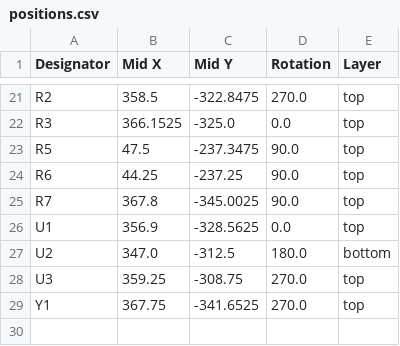
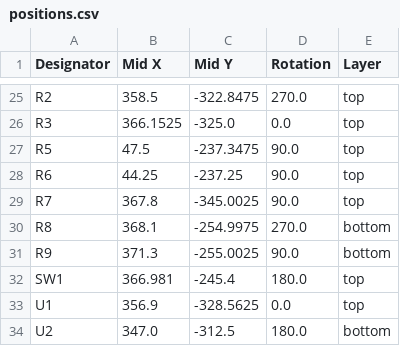
Before and after one commit to Lunarequest/foxboard, a CSV file: kicad/foxboard/production/positions.csv, drawn as a sheet; only a part is shown, gaps mark what is left out; the shorter side is filled out with more unchanged rows; the diff covers the shown part only.

```diff
--- a/kicad/foxboard/production/positions.csv
+++ b/kicad/foxboard/production/positions.csv
@@ -25,2 +29,5 @@ R6,44.25,-237.25,90.0,top
 R7,367.8,-345.0025,90.0,top
+R8,368.1,-254.9975,270.0,bottom
+R9,371.3,-255.0025,90.0,bottom
+SW1,366.981,-245.4,180.0,top
 U1,356.9,-328.5625,0.0,top
```
Also changed, not shown: 4 added rows and 28 edited cells elsewhere in this file, kicad/foxboard/foxboard.csv, kicad/foxboard/production/bom.csv, 8 other files.
